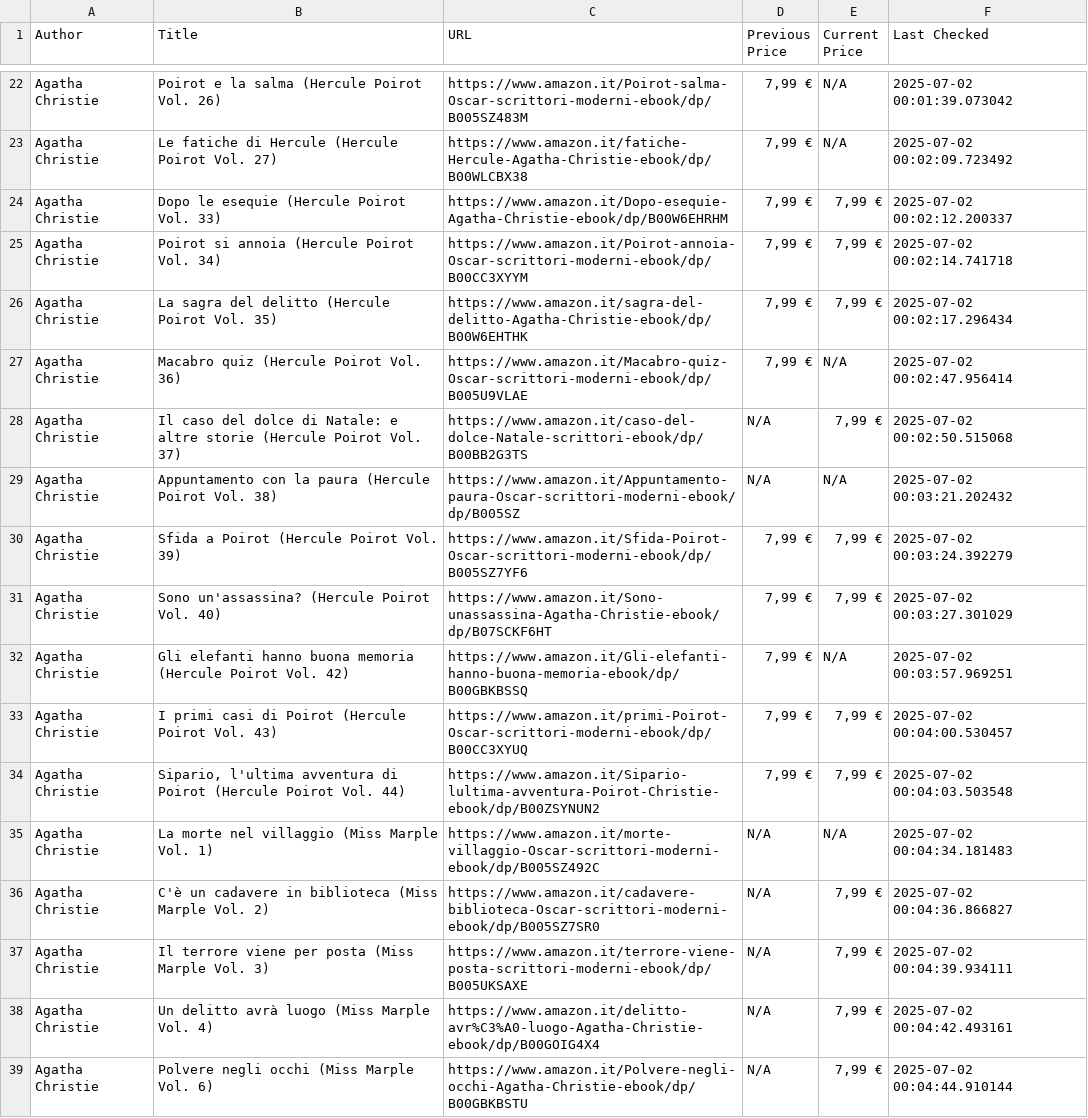
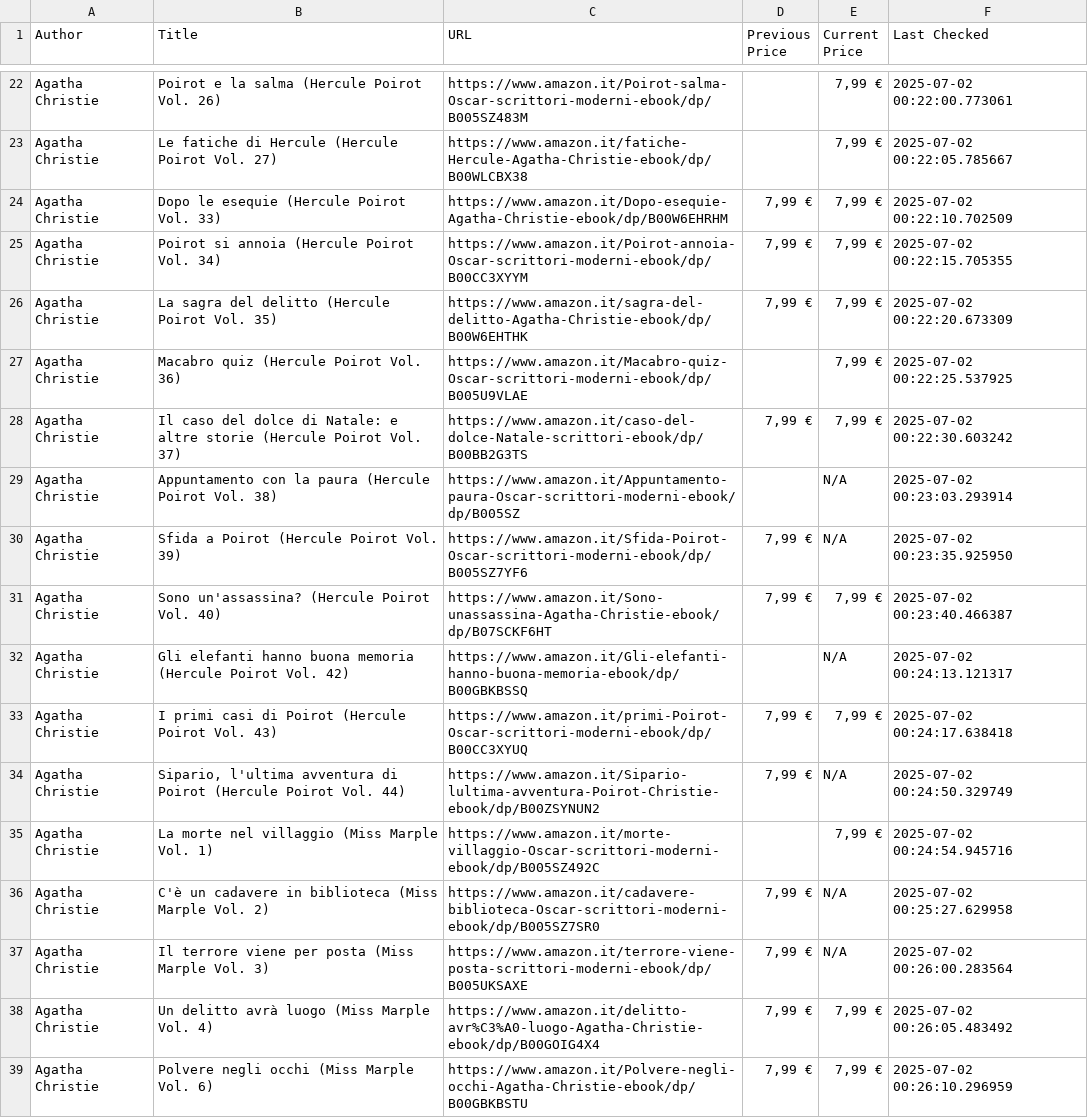
Before and after one commit to MGProduction/KindleMostWanted, a CSV file: csv/christie_prices.csv, drawn as a sheet; only a part is shown, gaps mark what is left out; the diff covers the shown part only; the diff names each change by its address in the sheet, - before the commit and + after, or states it on an @@ line.

```diff
--- a/csv/christie_prices.csv
+++ b/csv/christie_prices.csv
-D22:D23 (Previous Price): 7,99 €
+D22:D23 (Previous Price): (empty)
-E22:E23 (Current Price): N/A
+E22:E23 (Current Price): 7,99 €
-F22 (Last Checked): 2025-07-02 00:01:39.073042
+F22 (Last Checked): 2025-07-02 00:22:00.773061
-F23 (Last Checked): 2025-07-02 00:02:09.723492
+F23 (Last Checked): 2025-07-02 00:22:05.785667
-F24 (Last Checked): 2025-07-02 00:02:12.200337
+F24 (Last Checked): 2025-07-02 00:22:10.702509
-F25 (Last Checked): 2025-07-02 00:02:14.741718
+F25 (Last Checked): 2025-07-02 00:22:15.705355
-F26 (Last Checked): 2025-07-02 00:02:17.296434
+F26 (Last Checked): 2025-07-02 00:22:20.673309
-D27 (Previous Price): 7,99 €
+D27 (Previous Price): (empty)
-E27 (Current Price): N/A
+E27 (Current Price): 7,99 €
-F27 (Last Checked): 2025-07-02 00:02:47.956414
+F27 (Last Checked): 2025-07-02 00:22:25.537925
-D28 (Previous Price): N/A
+D28 (Previous Price): 7,99 €
-F28 (Last Checked): 2025-07-02 00:02:50.515068
+F28 (Last Checked): 2025-07-02 00:22:30.603242
-D29 (Previous Price): N/A
+D29 (Previous Price): (empty)
-F29 (Last Checked): 2025-07-02 00:03:21.202432
+F29 (Last Checked): 2025-07-02 00:23:03.293914
-E30 (Current Price): 7,99 €
+E30 (Current Price): N/A
-F30 (Last Checked): 2025-07-02 00:03:24.392279
+F30 (Last Checked): 2025-07-02 00:23:35.925950
-F31 (Last Checked): 2025-07-02 00:03:27.301029
+F31 (Last Checked): 2025-07-02 00:23:40.466387
-D32 (Previous Price): 7,99 €
+D32 (Previous Price): (empty)
-F32 (Last Checked): 2025-07-02 00:03:57.969251
+F32 (Last Checked): 2025-07-02 00:24:13.121317
-F33 (Last Checked): 2025-07-02 00:04:00.530457
+F33 (Last Checked): 2025-07-02 00:24:17.638418
-E34 (Current Price): 7,99 €
+E34 (Current Price): N/A
-F34 (Last Checked): 2025-07-02 00:04:03.503548
+F34 (Last Checked): 2025-07-02 00:24:50.329749
-D35 (Previous Price): N/A
+D35 (Previous Price): (empty)
-E35 (Current Price): N/A
+E35 (Current Price): 7,99 €
-F35 (Last Checked): 2025-07-02 00:04:34.181483
+F35 (Last Checked): 2025-07-02 00:24:54.945716
-D36:D39 (Previous Price): N/A
+D36:D39 (Previous Price): 7,99 €
-E36:E37 (Current Price): 7,99 €
+E36:E37 (Current Price): N/A
-F36 (Last Checked): 2025-07-02 00:04:36.866827
+F36 (Last Checked): 2025-07-02 00:25:27.629958
-F37 (Last Checked): 2025-07-02 00:04:39.934111
+F37 (Last Checked): 2025-07-02 00:26:00.283564
-F38 (Last Checked): 2025-07-02 00:04:42.493161
+F38 (Last Checked): 2025-07-02 00:26:05.483492
-F39 (Last Checked): 2025-07-02 00:04:44.910144
+F39 (Last Checked): 2025-07-02 00:26:10.296959
```
Also changed, not shown: 43 edited cells elsewhere in this file, csv/books_prices.csv, 2 other files.
